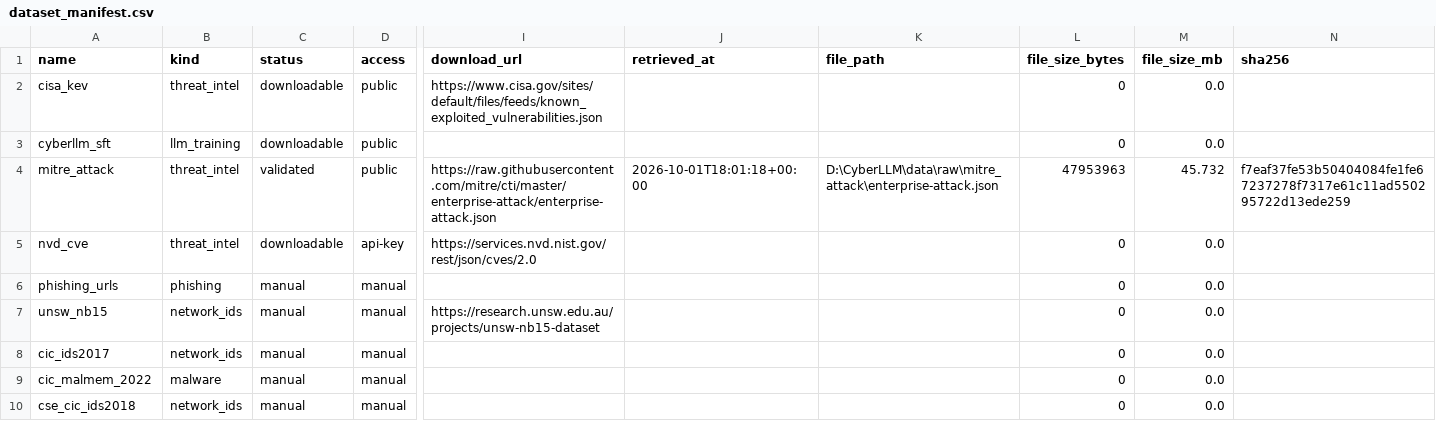
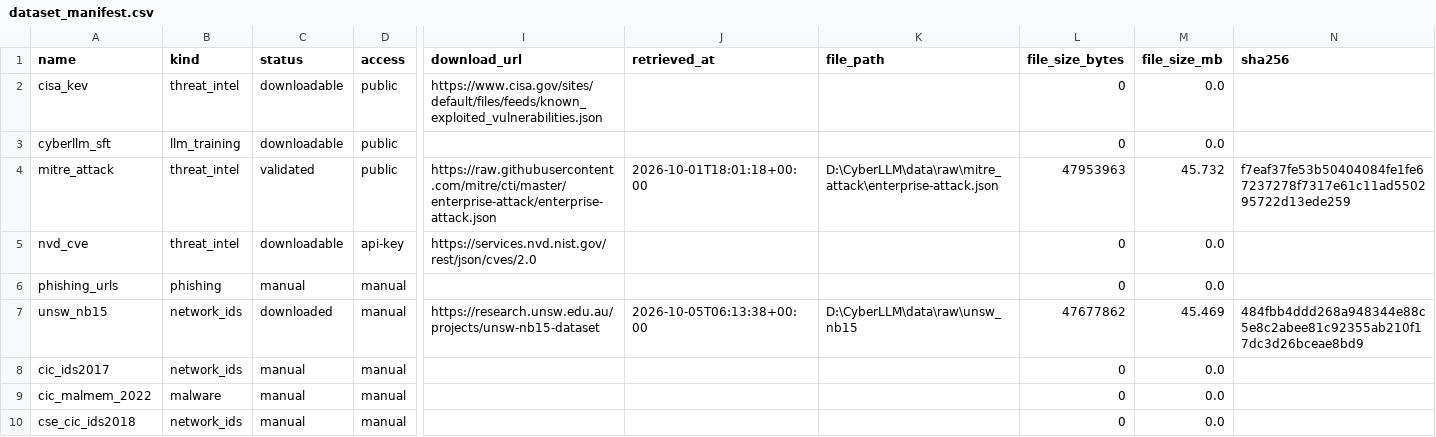
Before and after one commit to yvasanthan007/CyberLLM, a CSV file: data/dataset_manifest.csv, drawn as a sheet; only a part is shown, gaps mark what is left out; the diff names each change by its address in the sheet, - before the commit and + after, or states it on an @@ line.

```diff
--- a/data/dataset_manifest.csv
+++ b/data/dataset_manifest.csv
-C7 (status): manual
+C7 (status): downloaded
-J7 (retrieved_at): (empty)
+J7 (retrieved_at): 2026-10-05T06:13:38+00:00
-K7 (file_path): (empty)
+K7 (file_path): D:\CyberLLM\data\raw\unsw_nb15
-L7 (file_size_bytes): 0
+L7 (file_size_bytes): 47677862
-M7 (file_size_mb): 0.0
+M7 (file_size_mb): 45.469
-N7 (sha256): (empty)
+N7 (sha256): 484fbb4ddd268a948344e88c5e8c2abee81c92355ab210f17dc3d26bceae8bd9
```
Also changed, not shown: 33 other files.
